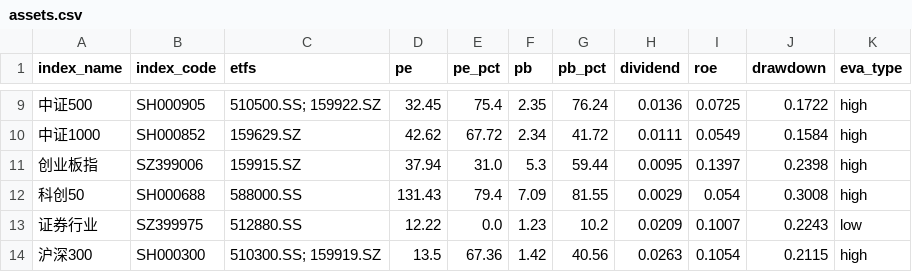
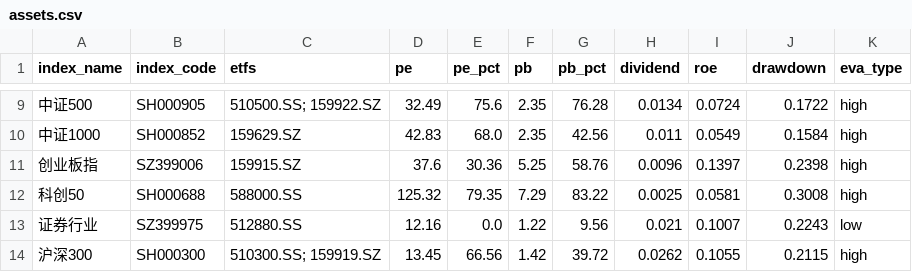
Before and after one commit to lingxuzi/etf-dashboard-auto, a CSV file: docs/assets.csv, drawn as a sheet; only a part is shown, gaps mark what is left out; the diff covers the shown part only.

```diff
--- a/docs/assets.csv
+++ b/docs/assets.csv
@@ -9,6 +9,6 @@ index_name,index_code,etfs,pe,pe_pct,pb,pb_pct,dividend,roe,drawdown,eva_type
-中证500,SH000905,510500.SS; 159922.SZ,32.45,75.4,2.35,76.24,0.0136,0.0725,0.1722,high
-中证1000,SH000852,159629.SZ,42.62,67.72,2.34,41.72,0.0111,0.0549,0.1584,high
-创业板指,SZ399006,159915.SZ,37.94,31.0,5.3,59.44,0.0095,0.1397,0.2398,high
-科创50,SH000688,588000.SS,131.43,79.4,7.09,81.55,0.0029,0.054,0.3008,high
-证券行业,SZ399975,512880.SS,12.22,0.0,1.23,10.2,0.0209,0.1007,0.2243,low
-沪深300,SH000300,510300.SS; 159919.SZ,13.5,67.36,1.42,40.56,0.0263,0.1054,0.2115,high
+中证500,SH000905,510500.SS; 159922.SZ,32.49,75.6,2.35,76.28,0.0134,0.0724,0.1722,high
+中证1000,SH000852,159629.SZ,42.83,68.0,2.35,42.56,0.011,0.0549,0.1584,high
+创业板指,SZ399006,159915.SZ,37.6,30.36,5.25,58.76,0.0096,0.1397,0.2398,high
+科创50,SH000688,588000.SS,125.32,79.35,7.29,83.22,0.0025,0.0581,0.3008,high
+证券行业,SZ399975,512880.SS,12.16,0.0,1.22,9.56,0.021,0.1007,0.2243,low
+沪深300,SH000300,510300.SS; 159919.SZ,13.45,66.56,1.42,39.72,0.0262,0.1055,0.2115,high
```
Also changed, not shown: 67 edited cells elsewhere in this file.
